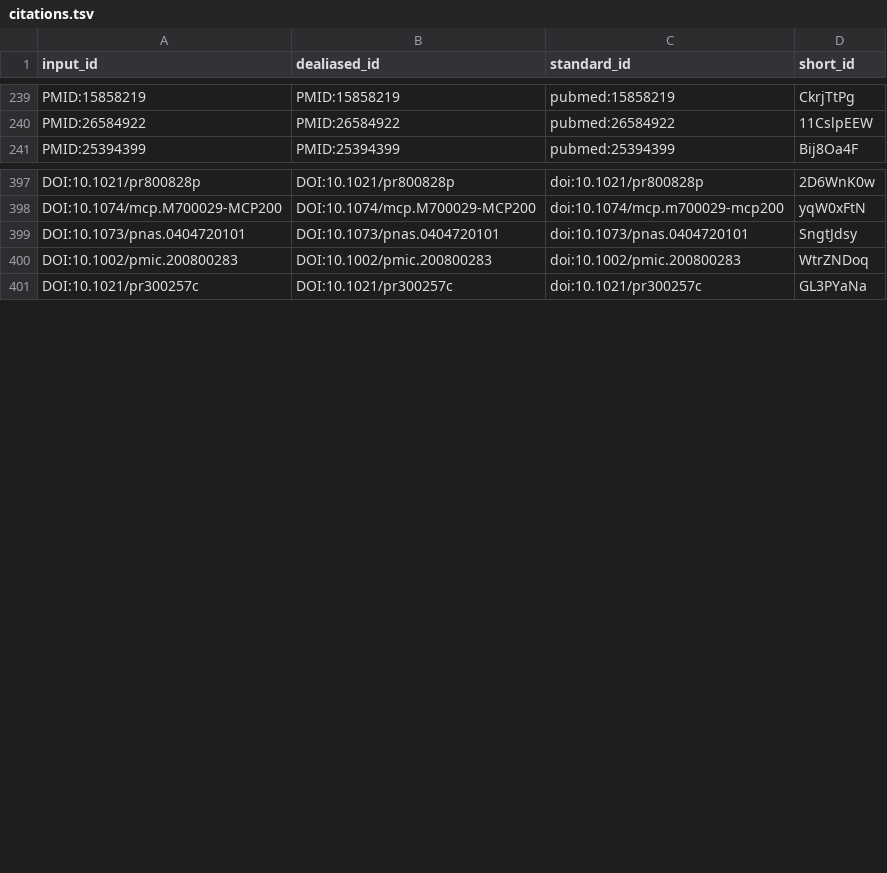
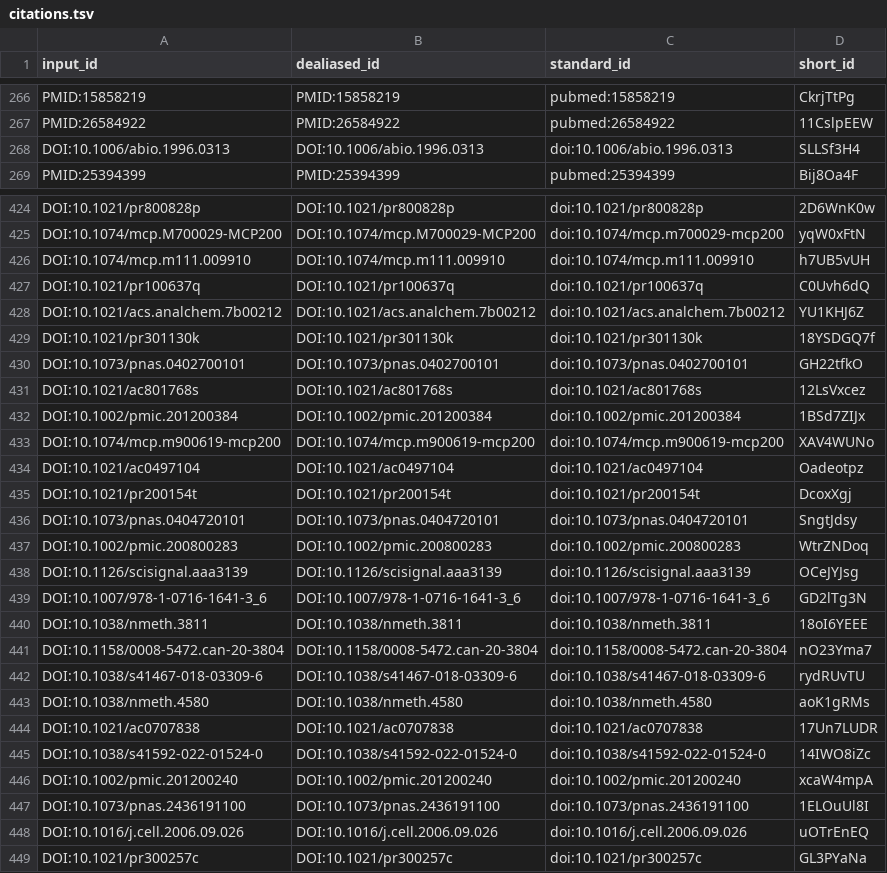
Before and after one commit to jessegmeyerlab/proteomics-tutorial, a TSV file: citations.tsv, drawn as a sheet; only a part is shown, gaps mark what is left out; the diff covers the shown part only.

```diff
--- a/citations.tsv
+++ b/citations.tsv
@@ -240,2 +267,3 @@ PMID:15858219	PMID:15858219	pubmed:15858219	CkrjTtPg
 PMID:26584922	PMID:26584922	pubmed:26584922	11CslpEEW
+DOI:10.1006/abio.1996.0313	DOI:10.1006/abio.1996.0313	doi:10.1006/abio.1996.0313	SLLSf3H4
 PMID:25394399	PMID:25394399	pubmed:25394399	Bij8Oa4F
@@ -398,4 +425,25 @@ DOI:10.1021/pr800828p	DOI:10.1021/pr800828p	doi:10.1021/pr800828p	2D6WnK0w
 DOI:10.1074/mcp.M700029-MCP200	DOI:10.1074/mcp.M700029-MCP200	doi:10.1074/mcp.m700029-mcp200	yqW0xFtN
+DOI:10.1074/mcp.m111.009910	DOI:10.1074/mcp.m111.009910	doi:10.1074/mcp.m111.009910	h7UB5vUH
+DOI:10.1021/pr100637q	DOI:10.1021/pr100637q	doi:10.1021/pr100637q	C0Uvh6dQ
+DOI:10.1021/acs.analchem.7b00212	DOI:10.1021/acs.analchem.7b00212	doi:10.1021/acs.analchem.7b00212	YU1KHJ6Z
+DOI:10.1021/pr301130k	DOI:10.1021/pr301130k	doi:10.1021/pr301130k	18YSDGQ7f
+DOI:10.1073/pnas.0402700101	DOI:10.1073/pnas.0402700101	doi:10.1073/pnas.0402700101	GH22tfkO
+DOI:10.1021/ac801768s	DOI:10.1021/ac801768s	doi:10.1021/ac801768s	12LsVxcez
+DOI:10.1002/pmic.201200384	DOI:10.1002/pmic.201200384	doi:10.1002/pmic.201200384	1BSd7ZIJx
+DOI:10.1074/mcp.m900619-mcp200	DOI:10.1074/mcp.m900619-mcp200	doi:10.1074/mcp.m900619-mcp200	XAV4WUNo
+DOI:10.1021/ac0497104	DOI:10.1021/ac0497104	doi:10.1021/ac0497104	Oadeotpz
+DOI:10.1021/pr200154t	DOI:10.1021/pr200154t	doi:10.1021/pr200154t	DcoxXgj
 DOI:10.1073/pnas.0404720101	DOI:10.1073/pnas.0404720101	doi:10.1073/pnas.0404720101	SngtJdsy
 DOI:10.1002/pmic.200800283	DOI:10.1002/pmic.200800283	doi:10.1002/pmic.200800283	WtrZNDoq
+DOI:10.1126/scisignal.aaa3139	DOI:10.1126/scisignal.aaa3139	doi:10.1126/scisignal.aaa3139	OCeJYJsg
+DOI:10.1007/978-1-0716-1641-3_6	DOI:10.1007/978-1-0716-1641-3_6	doi:10.1007/978-1-0716-1641-3_6	GD2lTg3N
+DOI:10.1038/nmeth.3811	DOI:10.1038/nmeth.3811	doi:10.1038/nmeth.3811	18oI6YEEE
+DOI:10.1158/0008-5472.can-20-3804	DOI:10.1158/0008-5472.can-20-3804	doi:10.1158/0008-5472.can-20-3804	nO23Yma7
+DOI:10.1038/s41467-018-03309-6	DOI:10.1038/s41467-018-03309-6	doi:10.1038/s41467-018-03309-6	rydRUvTU
+DOI:10.1038/nmeth.4580	DOI:10.1038/nmeth.4580	doi:10.1038/nmeth.4580	aoK1gRMs
+DOI:10.1021/ac0707838	DOI:10.1021/ac0707838	doi:10.1021/ac0707838	17Un7LUDR
+DOI:10.1038/s41592-022-01524-0	DOI:10.1038/s41592-022-01524-0	doi:10.1038/s41592-022-01524-0	14IWO8iZc
+DOI:10.1002/pmic.201200240	DOI:10.1002/pmic.201200240	doi:10.1002/pmic.201200240	xcaW4mpA
+DOI:10.1073/pnas.2436191100	DOI:10.1073/pnas.2436191100	doi:10.1073/pnas.2436191100	1ELOuUl8I
+DOI:10.1016/j.cell.2006.09.026	DOI:10.1016/j.cell.2006.09.026	doi:10.1016/j.cell.2006.09.026	uOTrEnEQ
 DOI:10.1021/pr300257c	DOI:10.1021/pr300257c	doi:10.1021/pr300257c	GL3PYaNa
```
Also changed, not shown: 26 added rows and 5 moved rows elsewhere in this file, 7 other files.
